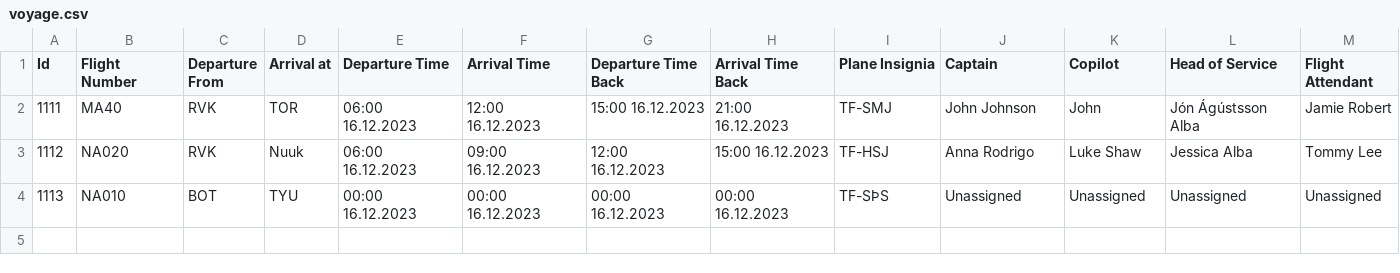
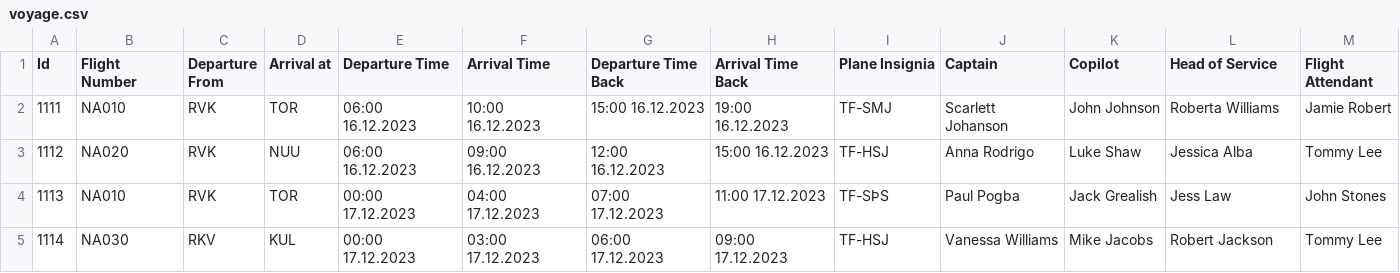
Before and after one commit to Jonsi30/verklegt_namskeid1_2023_h41, a CSV file: Files/voyage.csv, drawn as a sheet.

```diff
--- a/Files/voyage.csv
+++ b/Files/voyage.csv
@@ -1,4 +1,5 @@
 Id,Flight Number,Departure From,Arrival at,Departure Time,Arrival Time,Departure Time Back,Arrival Time Back,Plane Insignia,Captain,Copilot,Head of Service,Flight Attendant
-1111,MA40,RVK,TOR,06:00 16.12.2023,12:00 16.12.2023,15:00 16.12.2023,21:00 16.12.2023,TF-SMJ,John Johnson,John,Jón Ágústsson Alba,Jamie Robert
-1112,NA020,RVK,Nuuk,06:00 16.12.2023,09:00 16.12.2023,12:00 16.12.2023,15:00 16.12.2023,TF-HSJ,Anna Rodrigo,Luke Shaw,Jessica Alba,Tommy Lee
-1113,NA010,BOT,TYU,00:00 16.12.2023,00:00 16.12.2023,00:00 16.12.2023,00:00 16.12.2023,TF-SÞS,Unassigned,Unassigned,Unassigned,Unassigned
+1111,NA010,RVK,TOR,06:00 16.12.2023,10:00 16.12.2023,15:00 16.12.2023,19:00 16.12.2023,TF-SMJ,Scarlett Johanson,John Johnson,Roberta Williams,Jamie Robert
+1112,NA020,RVK,NUU,06:00 16.12.2023,09:00 16.12.2023,12:00 16.12.2023,15:00 16.12.2023,TF-HSJ,Anna Rodrigo,Luke Shaw,Jessica Alba,Tommy Lee
+1113,NA010,RVK,TOR,00:00 17.12.2023,04:00 17.12.2023,07:00 17.12.2023,11:00 17.12.2023,TF-SÞS,Paul Pogba,Jack Grealish,Jess Law,John Stones
+1114,NA030,RKV,KUL,00:00 17.12.2023,03:00 17.12.2023,06:00 17.12.2023,09:00 17.12.2023,TF-HSJ,Vanessa Williams,Mike Jacobs,Robert Jackson,Tommy Lee
```
Also changed, not shown: 1 other file.
